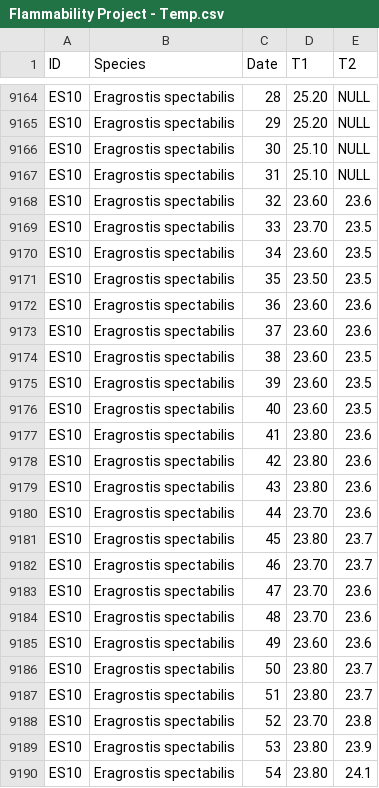
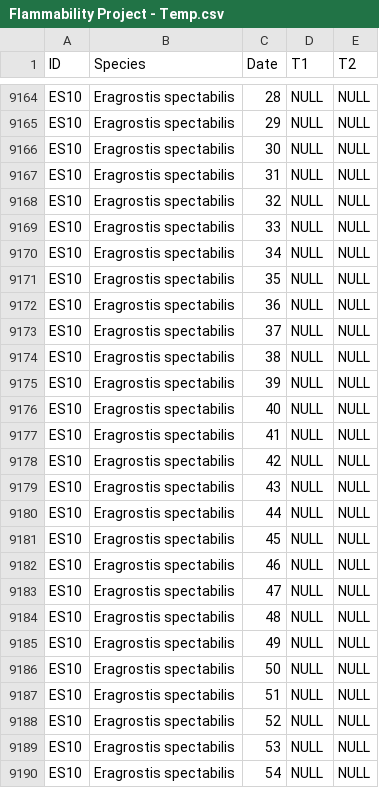
Before and after one commit to Gagemo/Grass-Flammability, a CSV file: Data/Flammability Project - Temp.csv, drawn as a sheet; only a part is shown, gaps mark what is left out; the diff covers the shown part only; the diff names each change by its address in the sheet, - before the commit and + after, or states it on an @@ line.

```diff
--- a/Data/Flammability Project - Temp.csv
+++ b/Data/Flammability Project - Temp.csv
-D9164:D9165 (T1): 25.20
+D9164:D9165 (T1): NULL
-D9166:D9167 (T1): 25.10
+D9166:D9167 (T1): NULL
-D9168 (T1): 23.60
+D9168 (T1): NULL
-E9168 (T2): 23.6
+E9168 (T2): NULL
-D9169 (T1): 23.70
+D9169 (T1): NULL
-E9169:E9171 (T2): 23.5
+E9169:E9171 (T2): NULL
-D9170 (T1): 23.60
+D9170 (T1): NULL
-D9171 (T1): 23.50
+D9171 (T1): NULL
-D9172:D9176 (T1): 23.60
+D9172:D9176 (T1): NULL
-E9172:E9173 (T2): 23.6
+E9172:E9173 (T2): NULL
-E9174:E9176 (T2): 23.5
+E9174:E9176 (T2): NULL
-D9177:D9179 (T1): 23.80
+D9177:D9179 (T1): NULL
-E9177:E9180 (T2): 23.6
+E9177:E9180 (T2): NULL
-D9180 (T1): 23.70
+D9180 (T1): NULL
-D9181 (T1): 23.80
+D9181 (T1): NULL
-E9181:E9182 (T2): 23.7
+E9181:E9182 (T2): NULL
-D9182:D9184 (T1): 23.70
+D9182:D9184 (T1): NULL
-E9183:E9185 (T2): 23.6
+E9183:E9185 (T2): NULL
-D9185 (T1): 23.60
+D9185 (T1): NULL
-D9186:D9187 (T1): 23.80
+D9186:D9187 (T1): NULL
-E9186:E9187 (T2): 23.7
+E9186:E9187 (T2): NULL
-D9188 (T1): 23.70
+D9188 (T1): NULL
-E9188 (T2): 23.8
+E9188 (T2): NULL
-D9189:D9190 (T1): 23.80
+D9189:D9190 (T1): NULL
-E9189 (T2): 23.9
+E9189 (T2): NULL
-E9190 (T2): 24.1
+E9190 (T2): NULL
```
Also changed, not shown: 31 edited cells elsewhere in this file, Data/Flammability Project - Time.csv, 11 other files.
